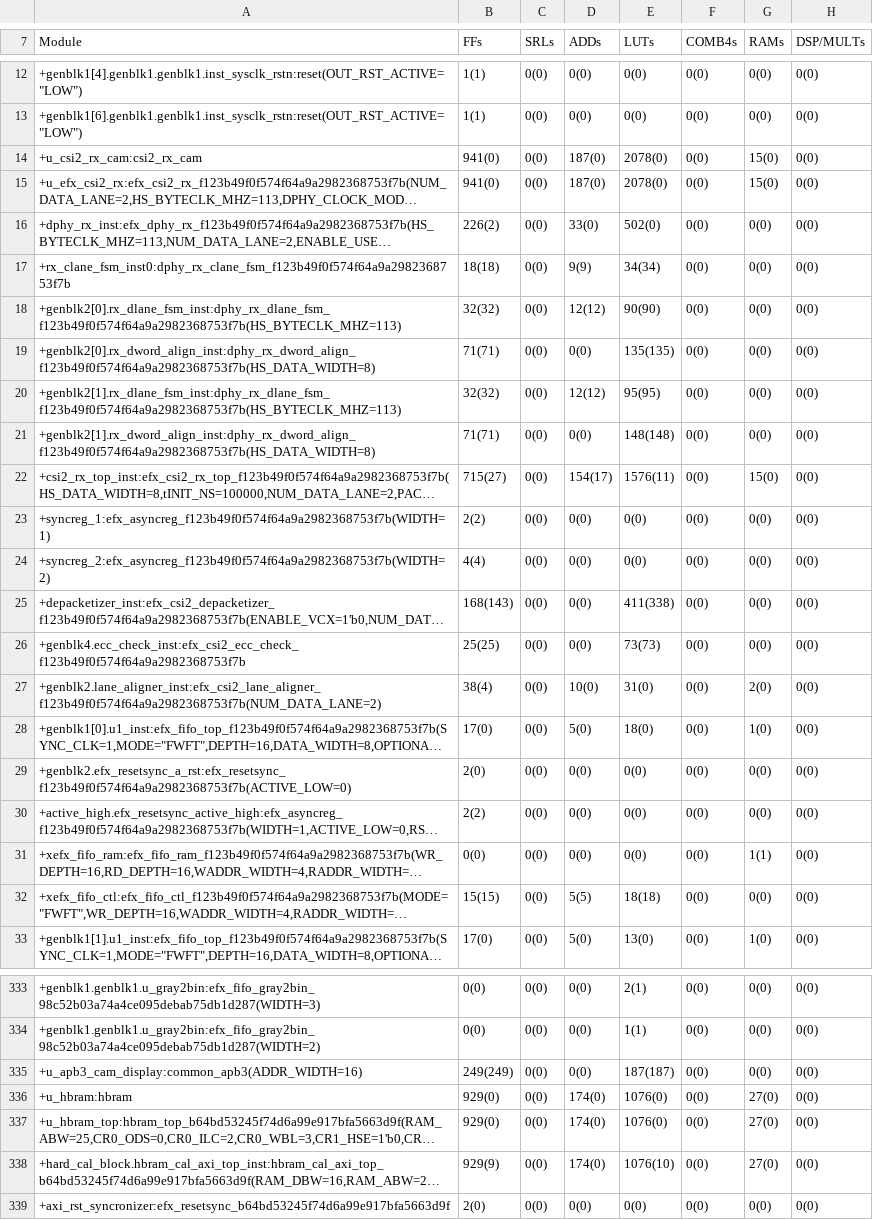
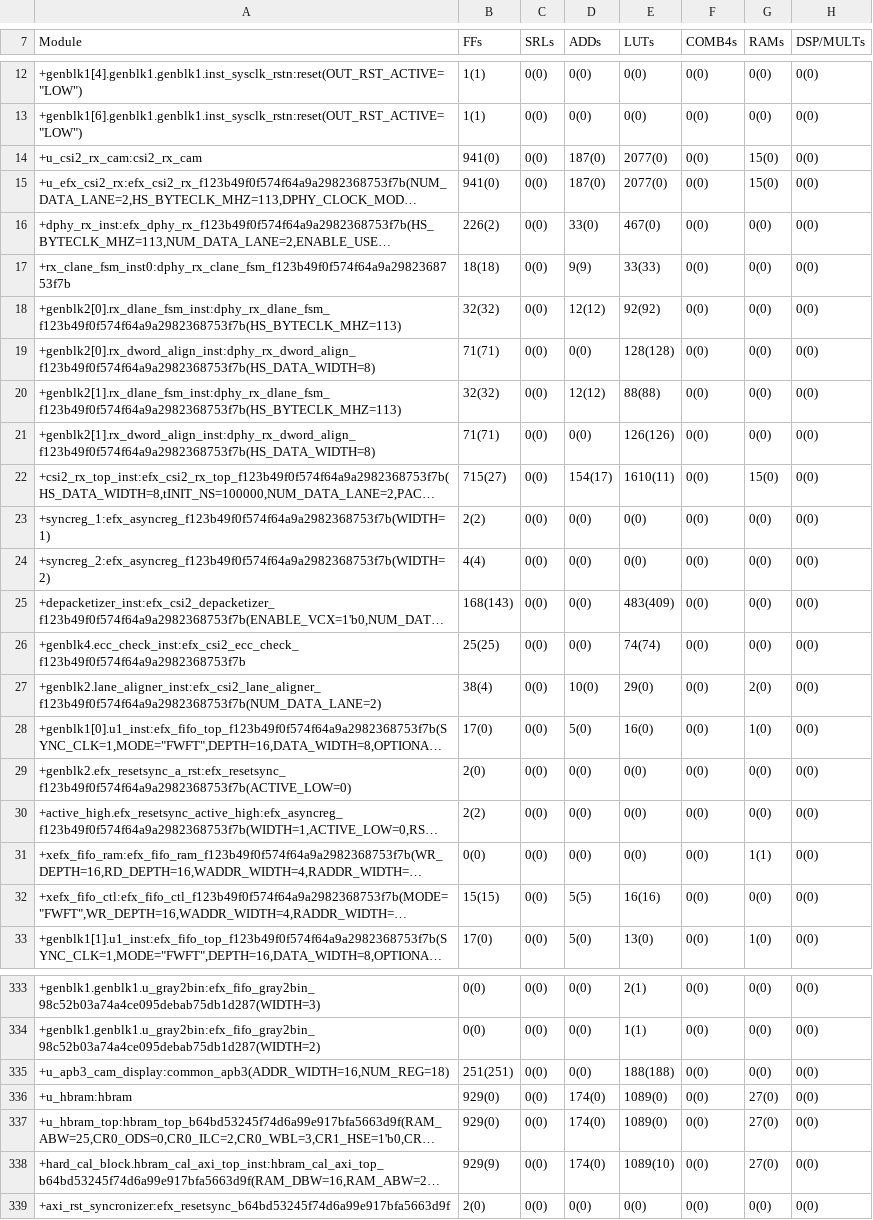
Before and after one commit to TanJingXuan-299/evsoc-with-isp, a CSV file: outflow/edge_vision_soc.res.csv, drawn as a sheet; only a part is shown, gaps mark what is left out; long unchanged cells end in …; the diff covers the shown part only; the diff names each change by its address in the sheet, - before the commit and + after, or states it on an @@ line.

```diff
--- a/outflow/edge_vision_soc.res.csv
+++ b/outflow/edge_vision_soc.res.csv
-E14:E15 (LUTs): 2078(0)
+E14:E15 (LUTs): 2077(0)
-E16 (LUTs): 502(0)
+E16 (LUTs): 467(0)
-E17 (LUTs): 34(34)
+E17 (LUTs): 33(33)
-E18 (LUTs): 90(90)
+E18 (LUTs): 92(92)
-E19 (LUTs): 135(135)
+E19 (LUTs): 128(128)
-E20 (LUTs): 95(95)
+E20 (LUTs): 88(88)
-E21 (LUTs): 148(148)
+E21 (LUTs): 126(126)
-E22 (LUTs): 1576(11)
+E22 (LUTs): 1610(11)
-E25 (LUTs): 411(338)
+E25 (LUTs): 483(409)
-E26 (LUTs): 73(73)
+E26 (LUTs): 74(74)
-E27 (LUTs): 31(0)
+E27 (LUTs): 29(0)
-E28 (LUTs): 18(0)
+E28 (LUTs): 16(0)
-E32 (LUTs): 18(18)
+E32 (LUTs): 16(16)
-A335 (Module): +u_apb3_cam_display:common_apb3(ADDR_WIDTH=16)
+A335 (Module): +u_apb3_cam_display:common_apb3(ADDR_WIDTH=16,NUM_REG=18)
-B335 (FFs): 249(249)
+B335 (FFs): 251(251)
-E335 (LUTs): 187(187)
+E335 (LUTs): 188(188)
-E336:E337 (LUTs): 1076(0)
+E336:E337 (LUTs): 1089(0)
-E338 (LUTs): 1076(10)
+E338 (LUTs): 1089(10)
```
Also changed, not shown: 2 added rows, 2 removed rows and 91 edited cells elsewhere in this file, outflow/edge_vision_soc.interface.csv, outflow/edge_vision_soc.pinout.csv, 43 other files.
